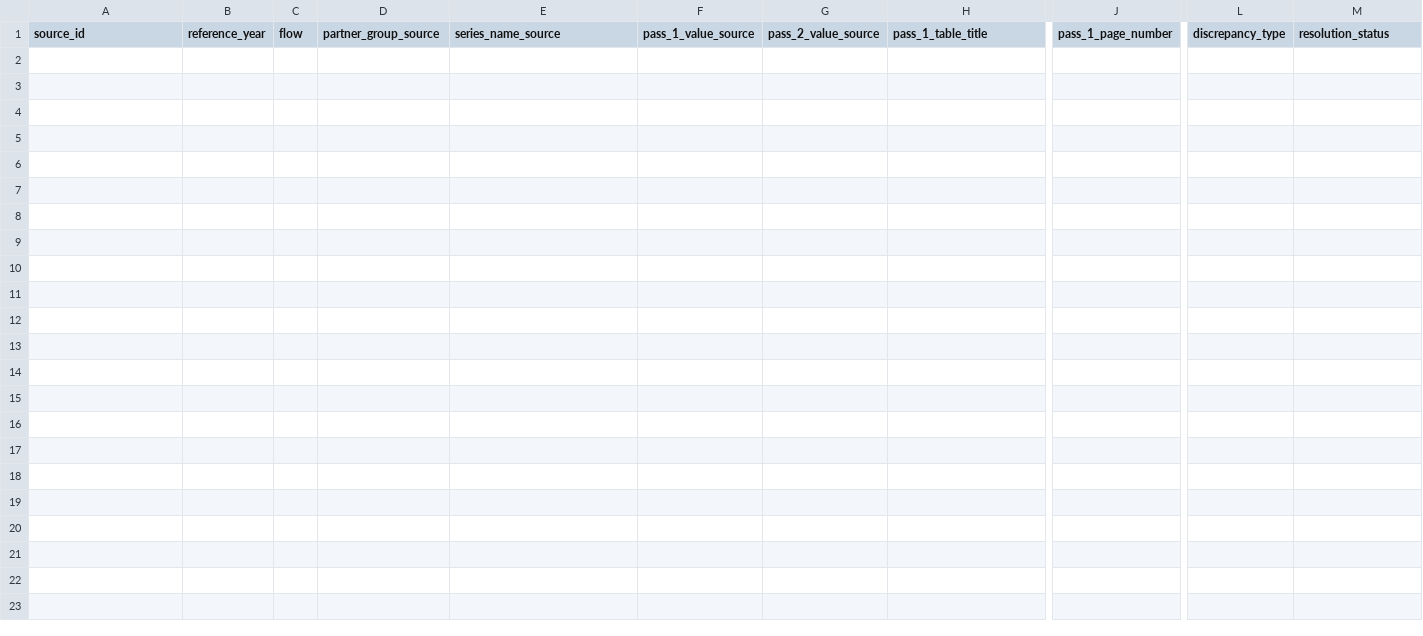
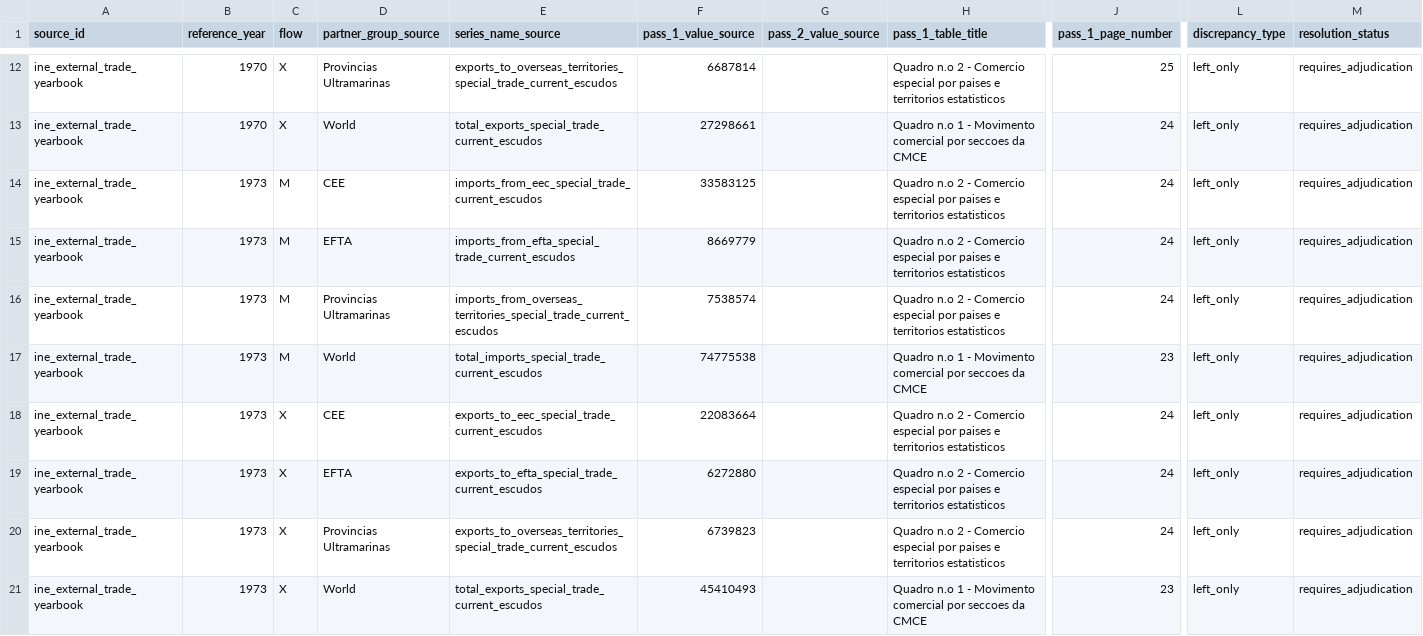
Before and after one commit to DiogoRibeiro7/portugal-external-growth-1960-1973, a CSV file: data/interim/live/ine_aggregate_transcription_discrepancies.csv, drawn as a sheet; only a part is shown, gaps mark what is left out; rows hold the shown columns only; the diff covers the shown part only; the diff names each change by its address in the sheet, - before the commit and + after, or states it on an @@ line.

Commit message:
Add later-year INE aggregate pass-one transcription

```diff
--- a/data/interim/live/ine_aggregate_transcription_discrepancies.csv
+++ b/data/interim/live/ine_aggregate_transcription_discrepancies.csv
+row 12: ine_external_trade_yearbook | 1970 | X | Provincias Ultramarinas | exports_to_overseas_territories_special_trade_current_escudos | 6687814 |  | Quadro n.o 2 - Comercio especial por paises e territorios estatisticos | 25 | left_only | requires_adjudication
+row 13: ine_external_trade_yearbook | 1970 | X | World | total_exports_special_trade_current_escudos | 27298661 |  | Quadro n.o 1 - Movimento comercial por seccoes da CMCE | 24 | left_only | requires_adjudication
+row 14: ine_external_trade_yearbook | 1973 | M | CEE | imports_from_eec_special_trade_current_escudos | 33583125 |  | Quadro n.o 2 - Comercio especial por paises e territorios estatisticos | 24 | left_only | requires_adjudication
+row 15: ine_external_trade_yearbook | 1973 | M | EFTA | imports_from_efta_special_trade_current_escudos | 8669779 |  | Quadro n.o 2 - Comercio especial por paises e territorios estatisticos | 24 | left_only | requires_adjudication
+row 16: ine_external_trade_yearbook | 1973 | M | Provincias Ultramarinas | imports_from_overseas_territories_special_trade_current_escudos | 7538574 |  | Quadro n.o 2 - Comercio especial por paises e territorios estatisticos | 24 | left_only | requires_adjudication
+row 17: ine_external_trade_yearbook | 1973 | M | World | total_imports_special_trade_current_escudos | 74775538 |  | Quadro n.o 1 - Movimento comercial por seccoes da CMCE | 23 | left_only | requires_adjudication
+row 18: ine_external_trade_yearbook | 1973 | X | CEE | exports_to_eec_special_trade_current_escudos | 22083664 |  | Quadro n.o 2 - Comercio especial por paises e territorios estatisticos | 24 | left_only | requires_adjudication
+row 19: ine_external_trade_yearbook | 1973 | X | EFTA | exports_to_efta_special_trade_current_escudos | 6272880 |  | Quadro n.o 2 - Comercio especial por paises e territorios estatisticos | 24 | left_only | requires_adjudication
+row 20: ine_external_trade_yearbook | 1973 | X | Provincias Ultramarinas | exports_to_overseas_territories_special_trade_current_escudos | 6739823 |  | Quadro n.o 2 - Comercio especial por paises e territorios estatisticos | 24 | left_only | requires_adjudication
+row 21: ine_external_trade_yearbook | 1973 | X | World | total_exports_special_trade_current_escudos | 45410493 |  | Quadro n.o 1 - Movimento comercial por seccoes da CMCE | 23 | left_only | requires_adjudication
```
Also changed, not shown: 10 added rows elsewhere in this file, results/manifests/bootstrap_manifest.csv, results/manifests/current_manifest.csv, 10 other files.
